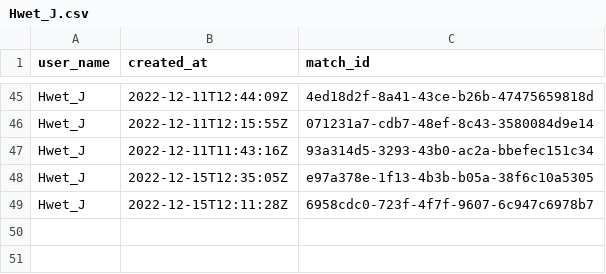
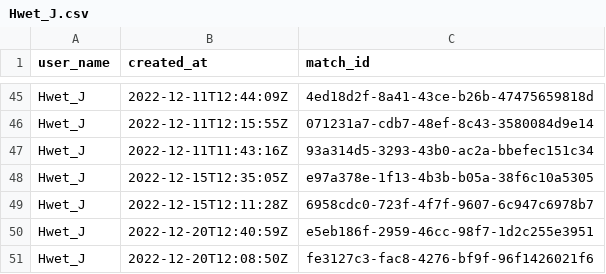
Before and after one commit to hwet-j/pubgProject, a CSV file: MatchList/datas/Hwet_J.csv, drawn as a sheet; only a part is shown, gaps mark what is left out.

```diff
--- a/MatchList/datas/Hwet_J.csv
+++ b/MatchList/datas/Hwet_J.csv
@@ -49 +49,3 @@ Hwet_J,2022-12-15T12:35:05Z,e97a378e-1f13-4b3b-b05a-38f6c10a5305
 Hwet_J,2022-12-15T12:11:28Z,6958cdc0-723f-4f7f-9607-6c947c6978b7
+Hwet_J,2022-12-20T12:40:59Z,e5eb186f-2959-46cc-98f7-1d2c255e3951
+Hwet_J,2022-12-20T12:08:50Z,fe3127c3-fac8-4276-bf9f-96f1426021f6
```
Also changed, not shown: MatchList/datas/30XXDDD.csv, MatchList/datas/ALL_MATCH.csv, 29 other files.
